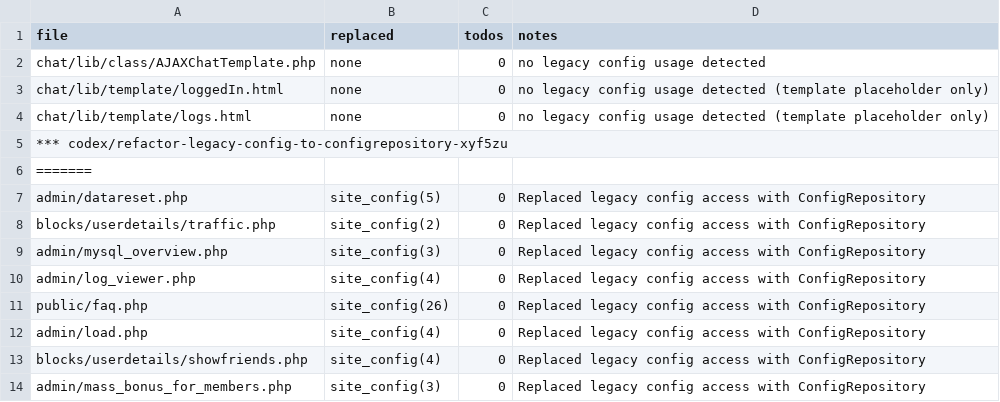
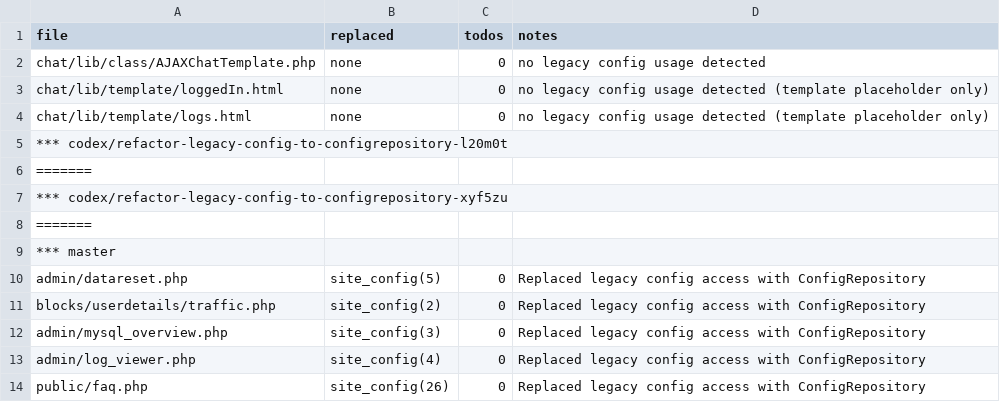
Before and after one commit to trackerone/Pu-239, a CSV file: tools/configrepo_rollout_report.csv, drawn as a sheet; only a part is shown; the shorter side is filled out with more unchanged rows; the diff covers the shown part only; the diff names each change by its address in the sheet, - before the commit and + after, or states it on an @@ line.

Commit message:
refactor: replace legacy constants/$site_config → ConfigRepository (batch offset=100) (#135)

```diff
--- a/tools/configrepo_rollout_report.csv
+++ b/tools/configrepo_rollout_report.csv
+row 5: *** codex/refactor-legacy-config-to-configrepository-l20m0t
+row 6: =======
+row 9: *** master
```
Also changed, not shown: 28 added rows elsewhere in this file, 28 other files.
